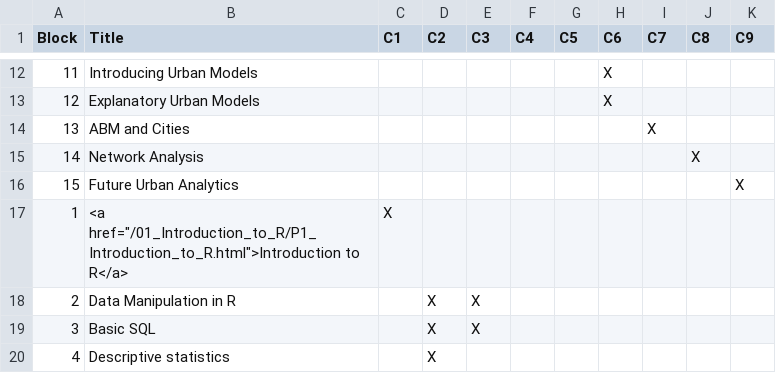
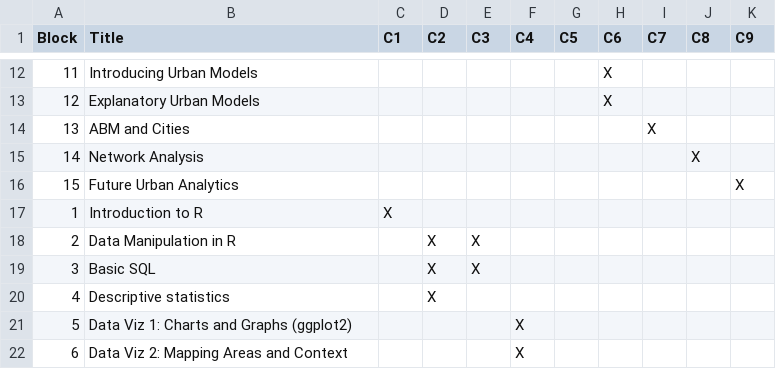
Before and after one commit to alexsingleton/urban_analytics, a CSV file: overview_table.csv, drawn as a sheet; only a part is shown, gaps mark what is left out; the shorter side is filled out with more unchanged rows.

```diff
--- a/overview_table.csv
+++ b/overview_table.csv
@@ -16,3 +16,3 @@ Block,Title,C1,C2,C3,C4,C5,C6,C7,C8,C9
 15,Future Urban Analytics,,,,,,,,,X
-1," <a href=""/01_Introduction_to_R/P1_Introduction_to_R.html"">Introduction to R</a>",X,,,,,,,,
+1, Introduction to R,X,,,,,,,,
 2, Data Manipulation in R,,X,X,,,,,,
```
Also changed, not shown: 2 other files.
